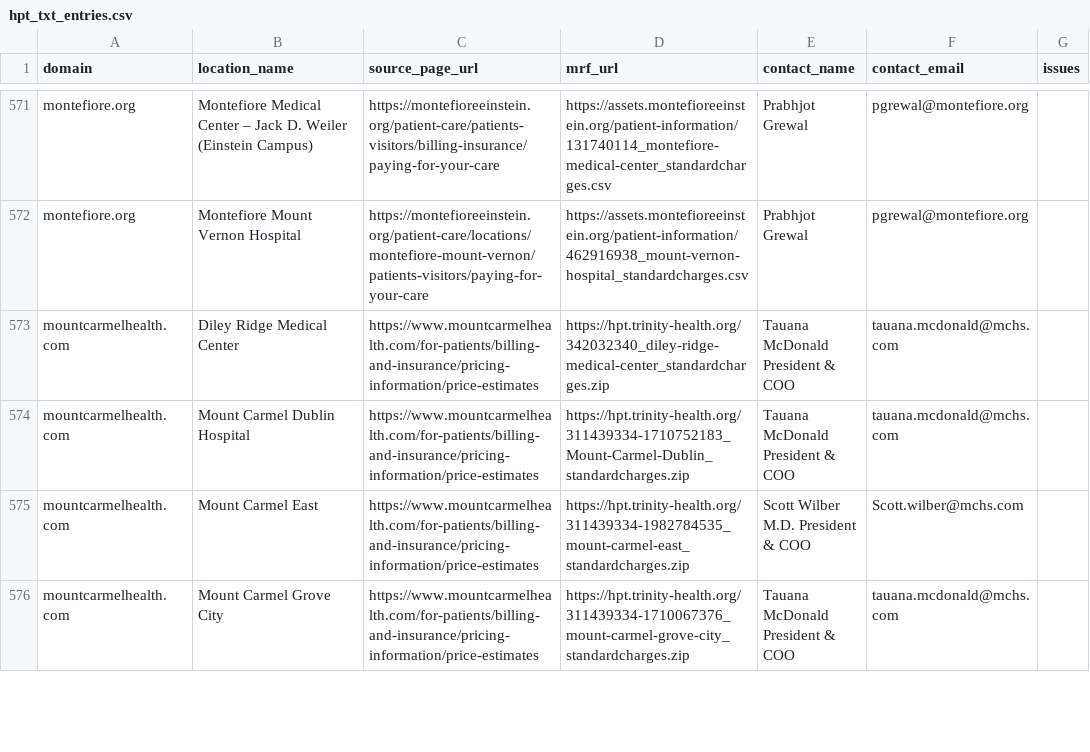
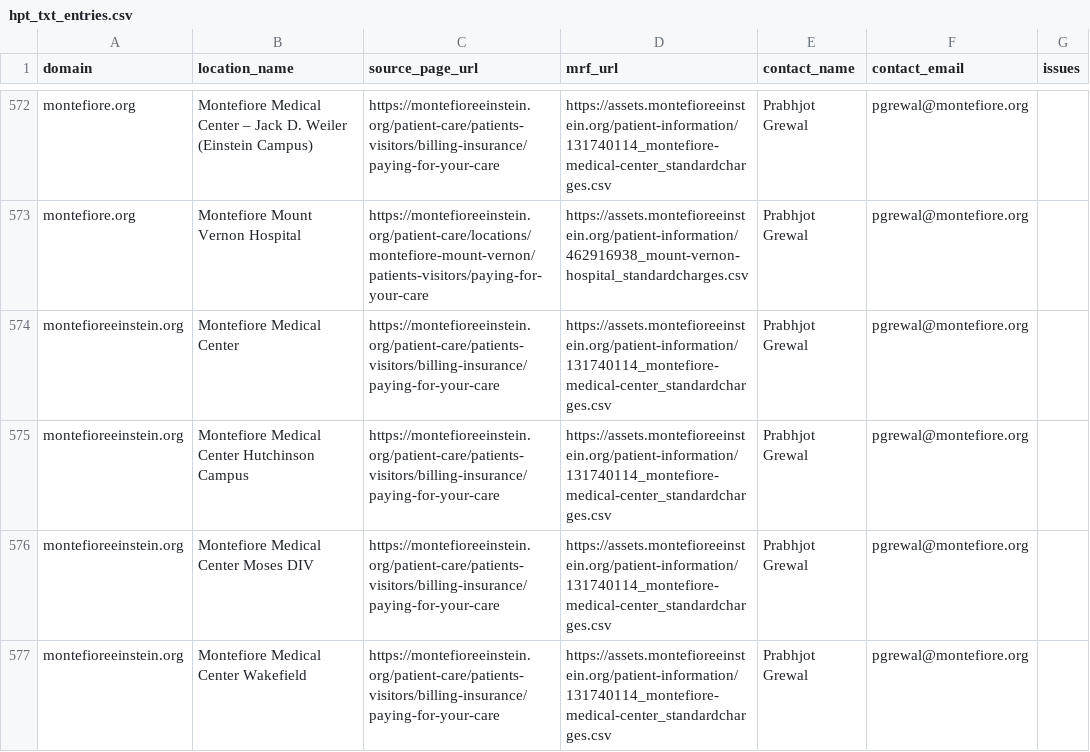
Before and after one commit to Moqri-Lab/hospitals, a CSV file: data/discovery/hpt_txt_entries.csv, drawn as a sheet; only a part is shown, gaps mark what is left out; the shorter side is filled out with more unchanged rows; the diff covers the shown part only; the diff names each change by its address in the sheet, - before the commit and + after, or states it on an @@ line.

```diff
--- a/data/discovery/hpt_txt_entries.csv
+++ b/data/discovery/hpt_txt_entries.csv
+row 574: montefioreeinstein.org | Montefiore Medical Center | https://montefioreeinstein.org/patient-care/patients-visitors/billing-insurance/paying-for-your-care | https://assets.montefioreeinstein.org/patient-information/131740114_montefiore-medical-center_standardcharges.csv | Prabhjot Grewal | pgrewal@montefiore.org
+row 575: montefioreeinstein.org | Montefiore Medical Center Hutchinson Campus | https://montefioreeinstein.org/patient-care/patients-visitors/billing-insurance/paying-for-your-care | https://assets.montefioreeinstein.org/patient-information/131740114_montefiore-medical-center_standardcharges.csv | Prabhjot Grewal | pgrewal@montefiore.org
+row 576: montefioreeinstein.org | Montefiore Medical Center Moses DIV | https://montefioreeinstein.org/patient-care/patients-visitors/billing-insurance/paying-for-your-care | https://assets.montefioreeinstein.org/patient-information/131740114_montefiore-medical-center_standardcharges.csv | Prabhjot Grewal | pgrewal@montefiore.org
+row 577: montefioreeinstein.org | Montefiore Medical Center Wakefield | https://montefioreeinstein.org/patient-care/patients-visitors/billing-insurance/paying-for-your-care | https://assets.montefioreeinstein.org/patient-information/131740114_montefiore-medical-center_standardcharges.csv | Prabhjot Grewal | pgrewal@montefiore.org
```
Also changed, not shown: 5 added rows elsewhere in this file, data/catalog.csv, data/discovery/domains.csv, 3 other files.
